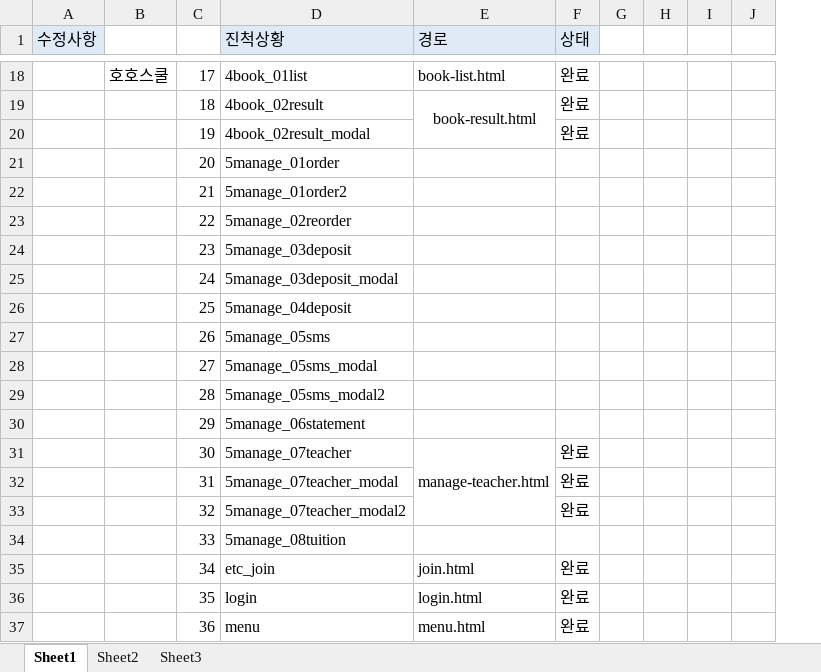
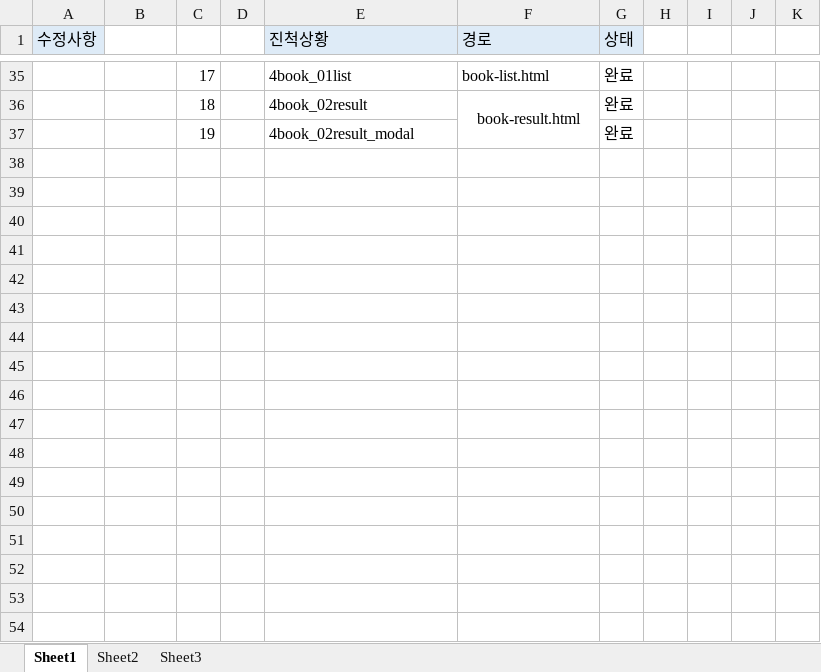
Before and after one commit to jaehan-Bae/allpass, an Excel workbook: image/design/진행상황.xlsx, sheet Sheet1, drawn as a sheet; only a part is shown, gaps mark what is left out; values as stored, in another font and other column widths than the file's, no borders; removed rows and columns are numbered as before the commit, all else as after; the diff covers the shown part only; the diff names each change by its address in the sheet, - before the commit and + after, or states it on an @@ line.

```diff
--- a/image/design/진행상황.xlsx (sheet Sheet1)
+++ b/image/design/진행상황.xlsx (sheet Sheet1)
+column D, empty
-column I, empty
-column J, empty
+column J, empty
+column K, empty
-B35: 호호스쿨
+B35: (empty)
-row 21:  |  | 20 | 5manage_01order
-row 22:  |  | 21 | 5manage_01order2
-row 23:  |  | 22 | 5manage_02reorder
-row 24:  |  | 23 | 5manage_03deposit
-row 25:  |  | 24 | 5manage_03deposit_modal
-row 26:  |  | 25 | 5manage_04deposit
-row 27:  |  | 26 | 5manage_05sms
-row 28:  |  | 27 | 5manage_05sms_modal
-row 29:  |  | 28 | 5manage_05sms_modal2
-row 30:  |  | 29 | 5manage_06statement
-row 31:  |  | 30 | 5manage_07teacher | manage-teacher.html | 완료
-row 32:  |  | 31 | 5manage_07teacher_modal |  | 완료
-row 33:  |  | 32 | 5manage_07teacher_modal2 |  | 완료
-row 34:  |  | 33 | 5manage_08tuition
-row 35:  |  | 34 | etc_join | join.html | 완료
-row 36:  |  | 35 | login | login.html | 완료
-row 37:  |  | 36 | menu | menu.html | 완료
```
Also changed, not shown: 18 added rows, 1 removed row, 1 edited cell and cell formats elsewhere in this sheet, 25 other files.
